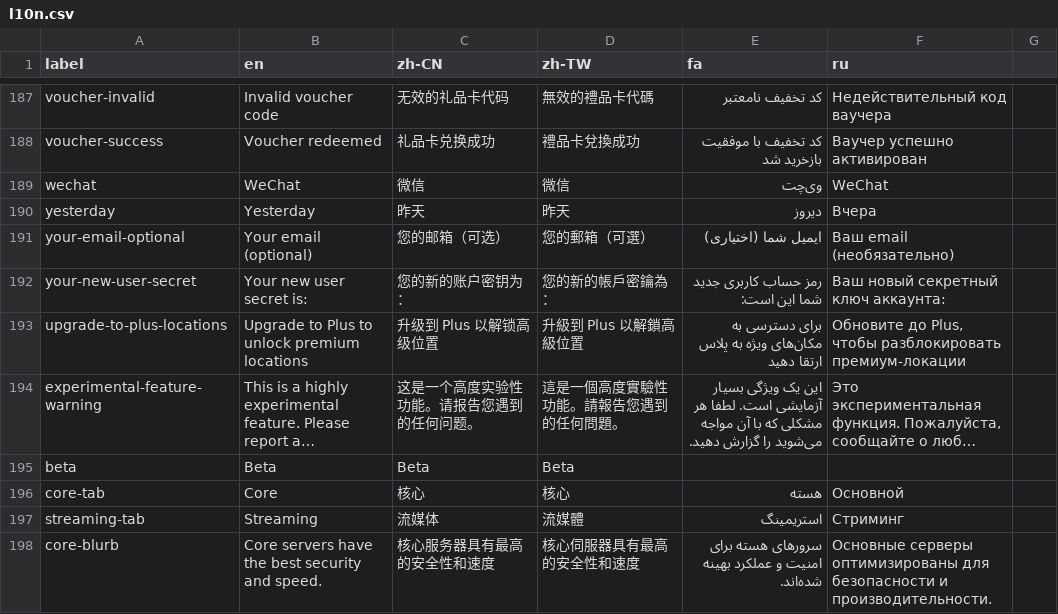
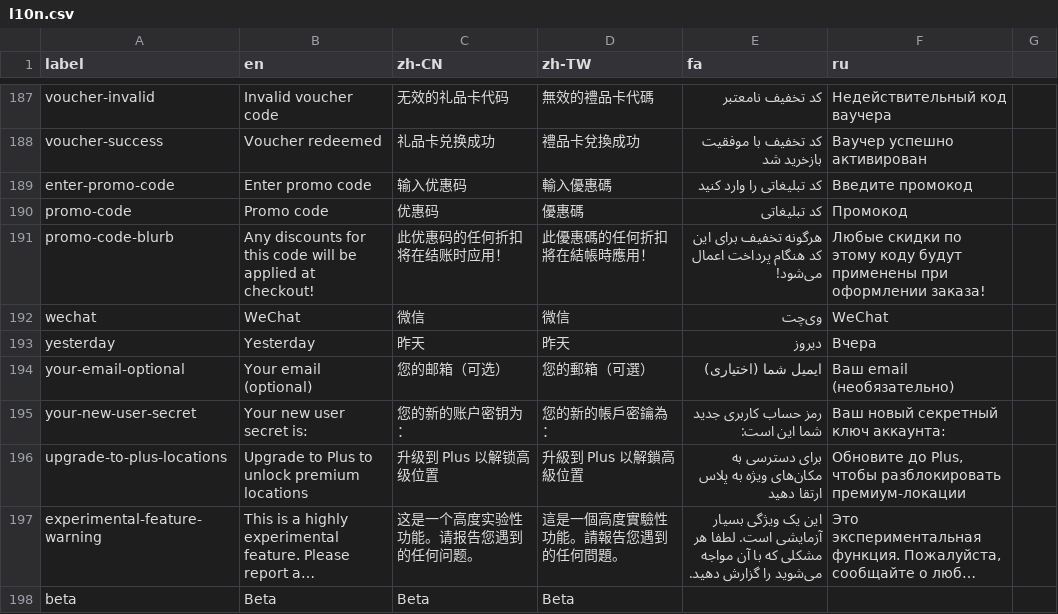
Before and after one commit to geph-official/gephgui, a CSV file: src/lib/l10n.csv, drawn as a sheet; only a part is shown, gaps mark what is left out; the shorter side is filled out with more unchanged rows; long unchanged cells end in …; the diff names each change by its address in the sheet, - before the commit and + after, or states it on an @@ line.

Commit message:
Add promo code input handling and localization

```diff
--- a/src/lib/l10n.csv
+++ b/src/lib/l10n.csv
+row 189: enter-promo-code | Enter promo code | 输入优惠码 | 輸入優惠碼 | کد تبلیغاتی را وارد کنید | Введите промокод
+row 190: promo-code | Promo code | 优惠码 | 優惠碼 | کد تبلیغاتی | Промокод
+row 191: promo-code-blurb | Any discounts for this code will be applied at checkout! | 此优惠码的任何折扣将在结账时应用！ | 此優惠碼的任何折扣將在結帳時應用！ | هرگونه تخفیف برای این کد هنگام پرداخت اعمال می‌شود! | Любые скидки по этому коду будут применены при оформлении заказа!
```
Also changed, not shown: 1 other file.
